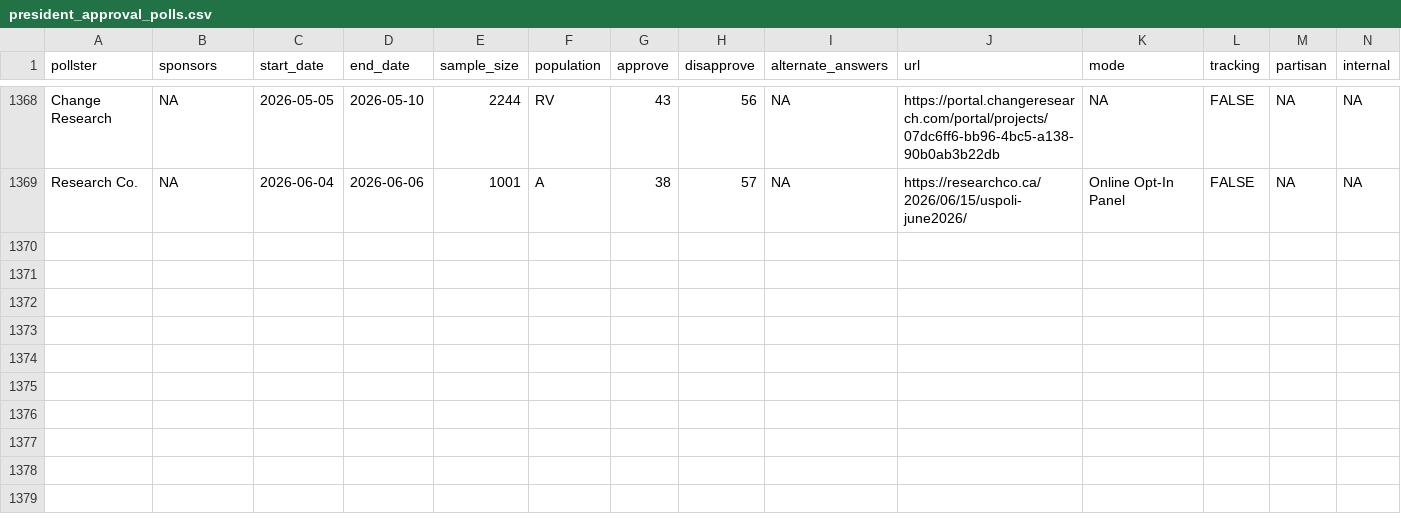
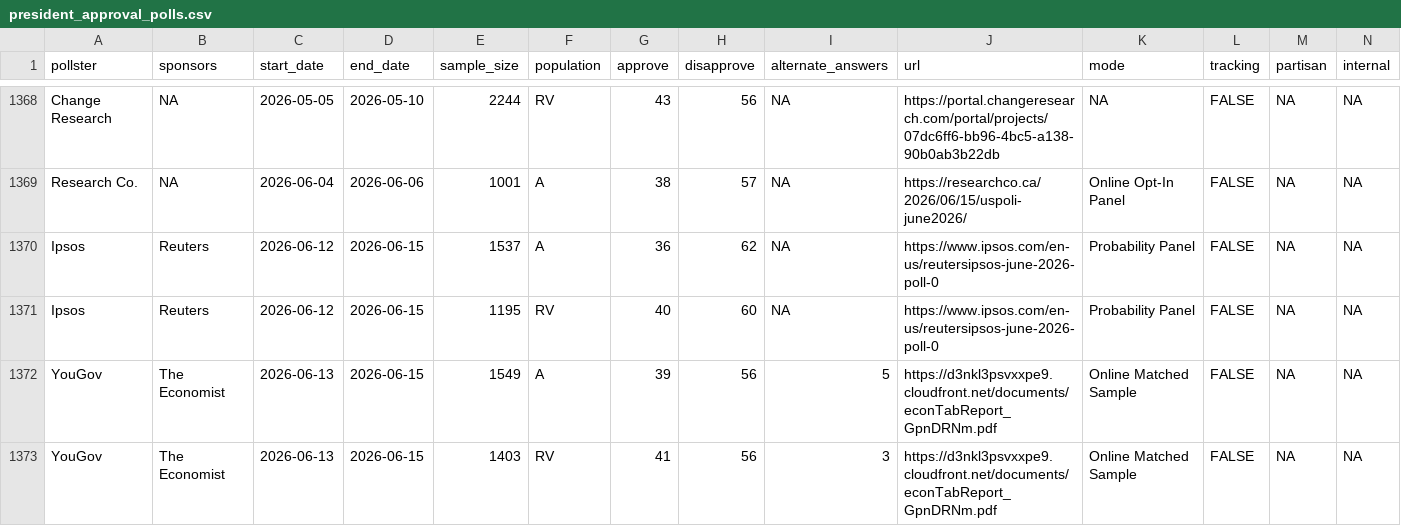
Before and after one commit to Hackquantumcpp/snoutcounter-backend, a CSV file: data/president_approval_polls.csv, drawn as a sheet; only a part is shown, gaps mark what is left out.

```diff
--- a/data/president_approval_polls.csv
+++ b/data/president_approval_polls.csv
@@ -1369 +1369,5 @@ Change Research,NA,2026-05-05,2026-05-10,2244,RV,43,56,NA,https://portal.changer
 Research Co.,NA,2026-06-04,2026-06-06,1001,A,38,57,NA,https://researchco.ca/2026/06/15/uspoli-june2026/,Online Opt-In Panel,FALSE,NA,NA
+Ipsos,Reuters,2026-06-12,2026-06-15,1537,A,36,62,NA,https://www.ipsos.com/en-us/reutersipsos-june-2026-poll-0,Probability Panel,FALSE,NA,NA
+Ipsos,Reuters,2026-06-12,2026-06-15,1195,RV,40,60,NA,https://www.ipsos.com/en-us/reutersipsos-june-2026-poll-0,Probability Panel,FALSE,NA,NA
+YouGov,The Economist,2026-06-13,2026-06-15,1549,A,39,56,5,https://d3nkl3psvxxpe9.cloudfront.net/documents/econTabReport_GpnDRNm.pdf,Online Matched Sample,FALSE,NA,NA
+YouGov,The Economist,2026-06-13,2026-06-15,1403,RV,41,56,3,https://d3nkl3psvxxpe9.cloudfront.net/documents/econTabReport_GpnDRNm.pdf,Online Matched Sample,FALSE,NA,NA
```
Also changed, not shown: averages/presidential_2026_iran_war_approvals.csv, averages/presidential_issue_approvals.csv, 9 other files.
